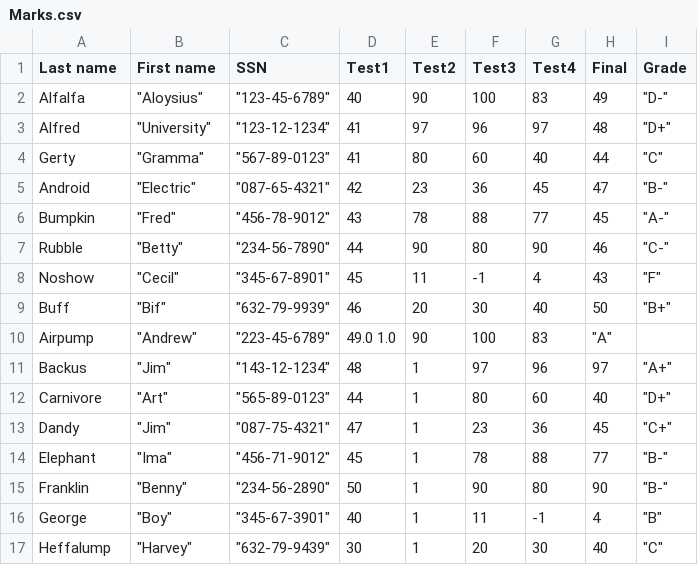
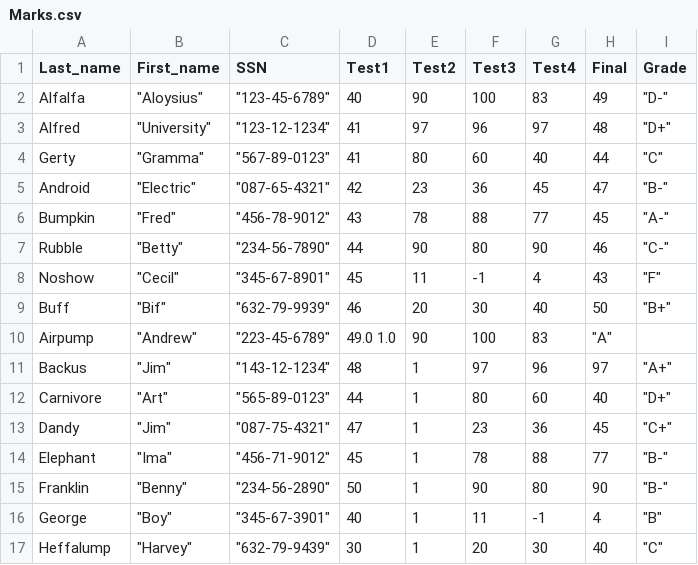
Before and after one commit to Shubs249/data-visualization-csv, a CSV file: Marks.csv, drawn as a sheet.

Commit message:
Update Marks.csv

```diff
--- a/Marks.csv
+++ b/Marks.csv
@@ -1,2 +1,2 @@
-Last name, First name, SSN,Test1,Test2,Test3, Test4, Final,Grade
+Last_name, First_name, SSN,Test1,Test2,Test3, Test4, Final,Grade
 Alfalfa,"   ""Aloysius""","   ""123-45-6789""",40,90,100,83,49,"   ""D-"""
```
